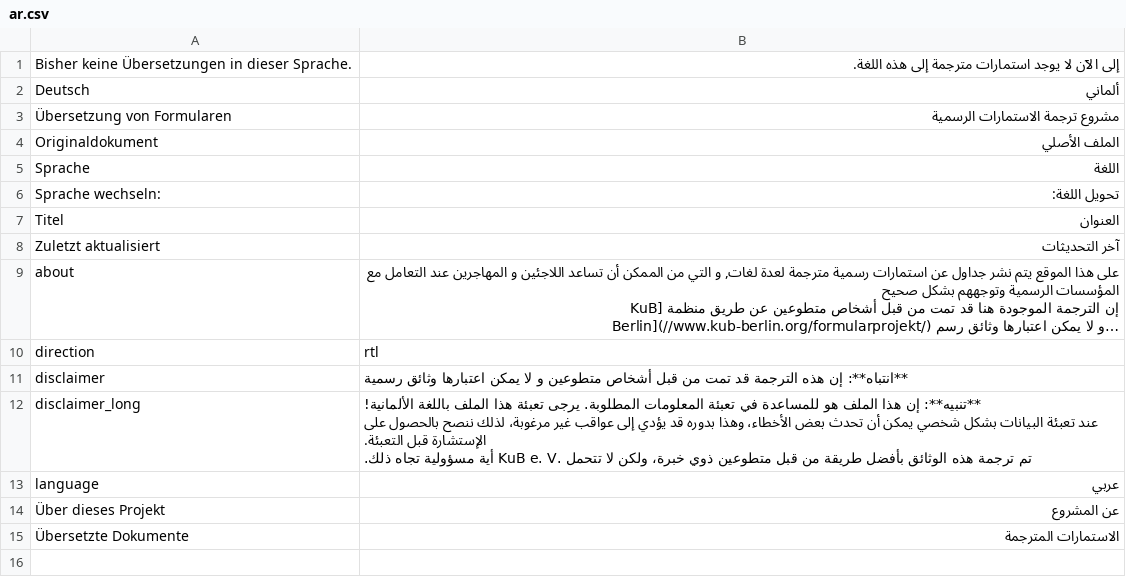
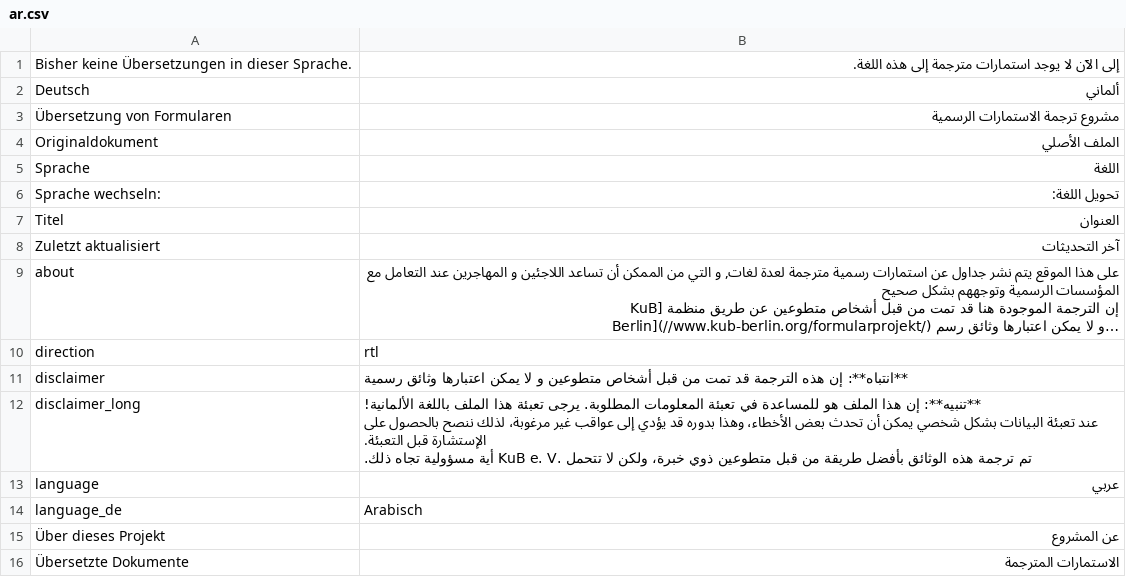
Before and after one commit to kub-berlin/formularprojekt, a CSV file: data/meta/ar.csv, drawn as a sheet; long unchanged cells end in ….

```diff
--- a/data/meta/ar.csv
+++ b/data/meta/ar.csv
@@ -21,2 +21,3 @@
 "language","عربي"
+"language_de","Arabisch"
 "Über dieses Projekt","عن المشروع"
```
Also changed, not shown: data/meta/de-simple.csv, data/meta/en.csv, 6 other files.
